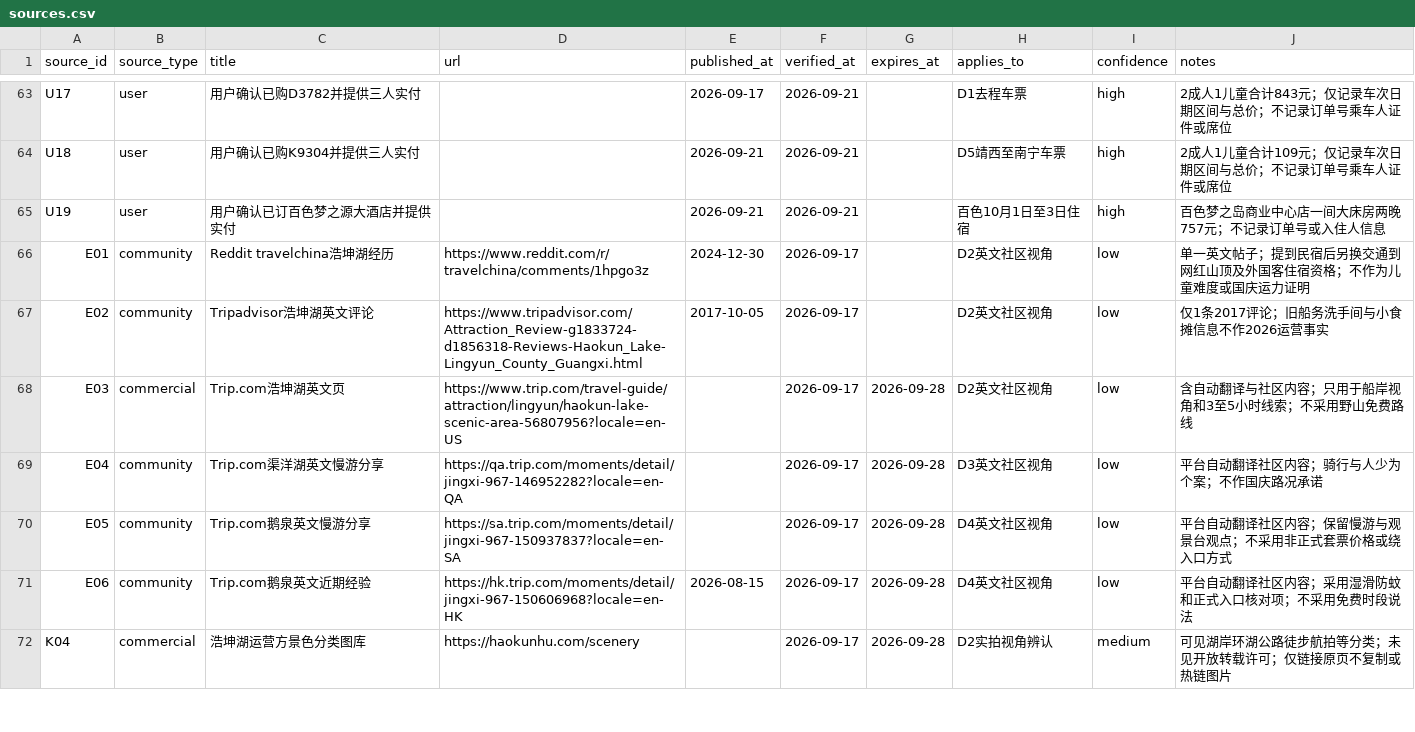
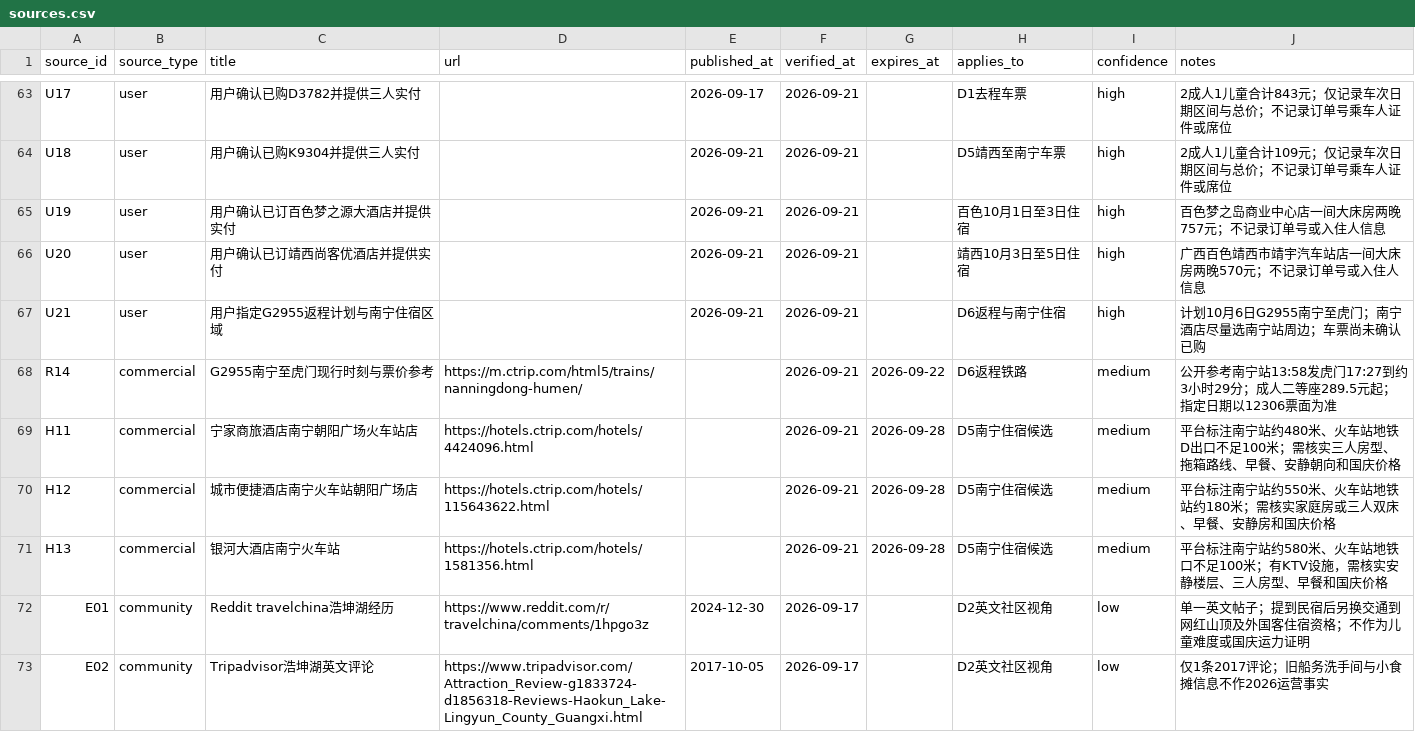
Before and after one commit to alanhsun/baise-2026-10, a CSV file: data/sources.csv, drawn as a sheet; only a part is shown, gaps mark what is left out; the shorter side is filled out with more unchanged rows.

Commit message:
record Jingxi hotel and plan G2955 return

```diff
--- a/data/sources.csv
+++ b/data/sources.csv
@@ -65,2 +65,8 @@ U18,user,用户确认已购K9304并提供三人实付,,2026-09-21,2026-09-21,,D5
 U19,user,用户确认已订百色梦之源大酒店并提供实付,,2026-09-21,2026-09-21,,百色10月1日至3日住宿,high,百色梦之岛商业中心店一间大床房两晚757元；不记录订单号或入住人信息
+U20,user,用户确认已订靖西尚客优酒店并提供实付,,2026-09-21,2026-09-21,,靖西10月3日至5日住宿,high,广西百色靖西市靖宇汽车站店一间大床房两晚570元；不记录订单号或入住人信息
+U21,user,用户指定G2955返程计划与南宁住宿区域,,2026-09-21,2026-09-21,,D6返程与南宁住宿,high,计划10月6日G2955南宁至虎门；南宁酒店尽量选南宁站周边；车票尚未确认已购
+R14,commercial,G2955南宁至虎门现行时刻与票价参考,https://m.ctrip.com/html5/trains/nanningdong-humen/,,2026-09-21,2026-09-22,D6返程铁路,medium,公开参考南宁站13:58发虎门17:27到约3小时29分；成人二等座289.5元起；指定日期以12306票面为准
+H11,commercial,宁家商旅酒店南宁朝阳广场火车站店,https://hotels.ctrip.com/hotels/4424096.html,,2026-09-21,2026-09-28,D5南宁住宿候选,medium,平台标注南宁站约480米、火车站地铁D出口不足100米；需核实三人房型、拖箱路线、早餐、安静朝向和国庆价格
+H12,commercial,城市便捷酒店南宁火车站朝阳广场店,https://hotels.ctrip.com/hotels/115643622.html,,2026-09-21,2026-09-28,D5南宁住宿候选,medium,平台标注南宁站约550米、火车站地铁站约180米；需核实家庭房或三人双床、早餐、安静房和国庆价格
+H13,commercial,银河大酒店南宁火车站,https://hotels.ctrip.com/hotels/1581356.html,,2026-09-21,2026-09-28,D5南宁住宿候选,medium,平台标注南宁站约580米、火车站地铁口不足100米；有KTV设施，需核实安静楼层、三人房型、早餐和国庆价格
 E01,community,Reddit travelchina浩坤湖经历,https://www.reddit.com/r/travelchina/comments/1hpgo3z,2024-12-30,2026-09-17,,D2英文社区视角,low,单一英文帖子；提到民宿后另换交通到网红山顶及外国客住宿资格；不作为儿童难度或国庆运力证明
```
Also changed, not shown: data/accommodation.csv, data/bookings.csv, 29 other files.
